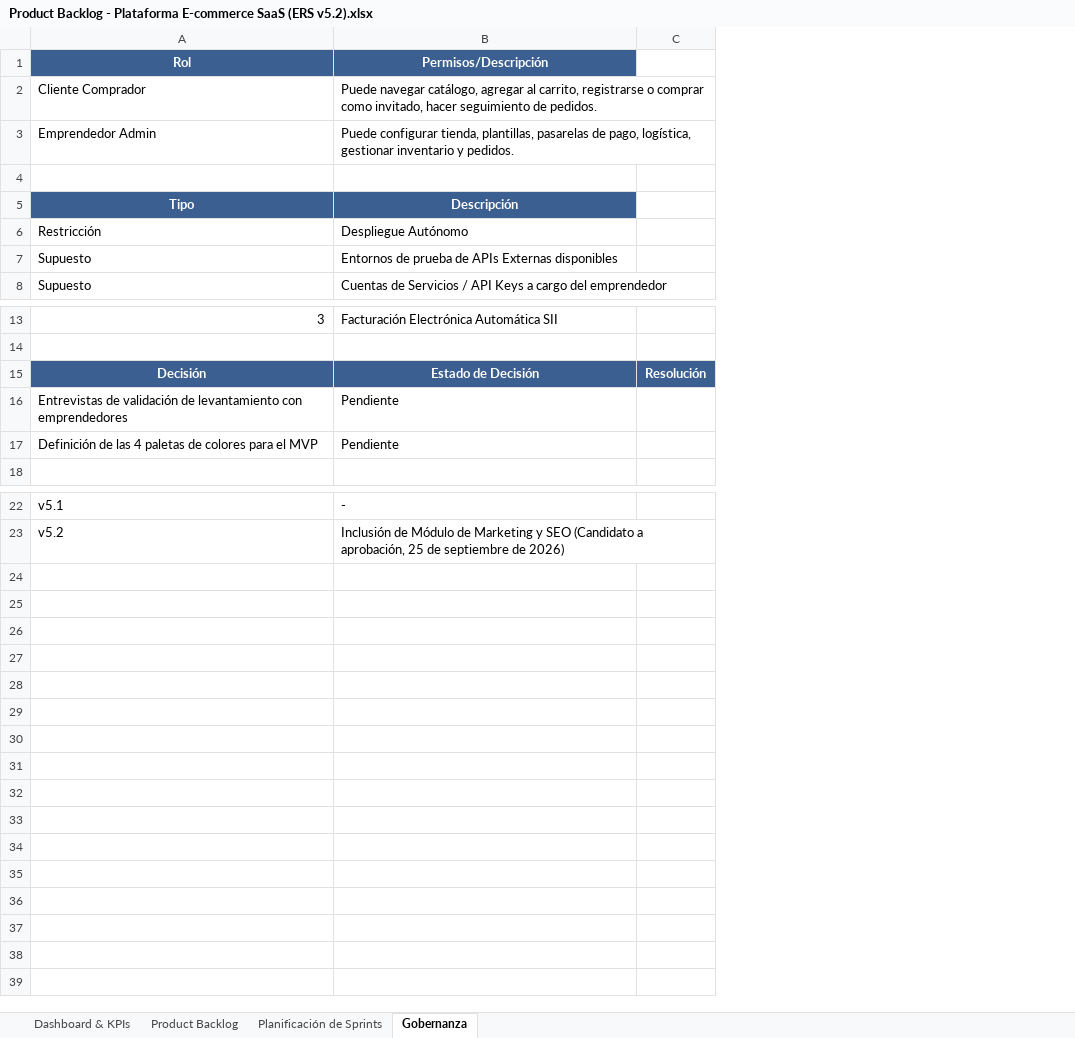
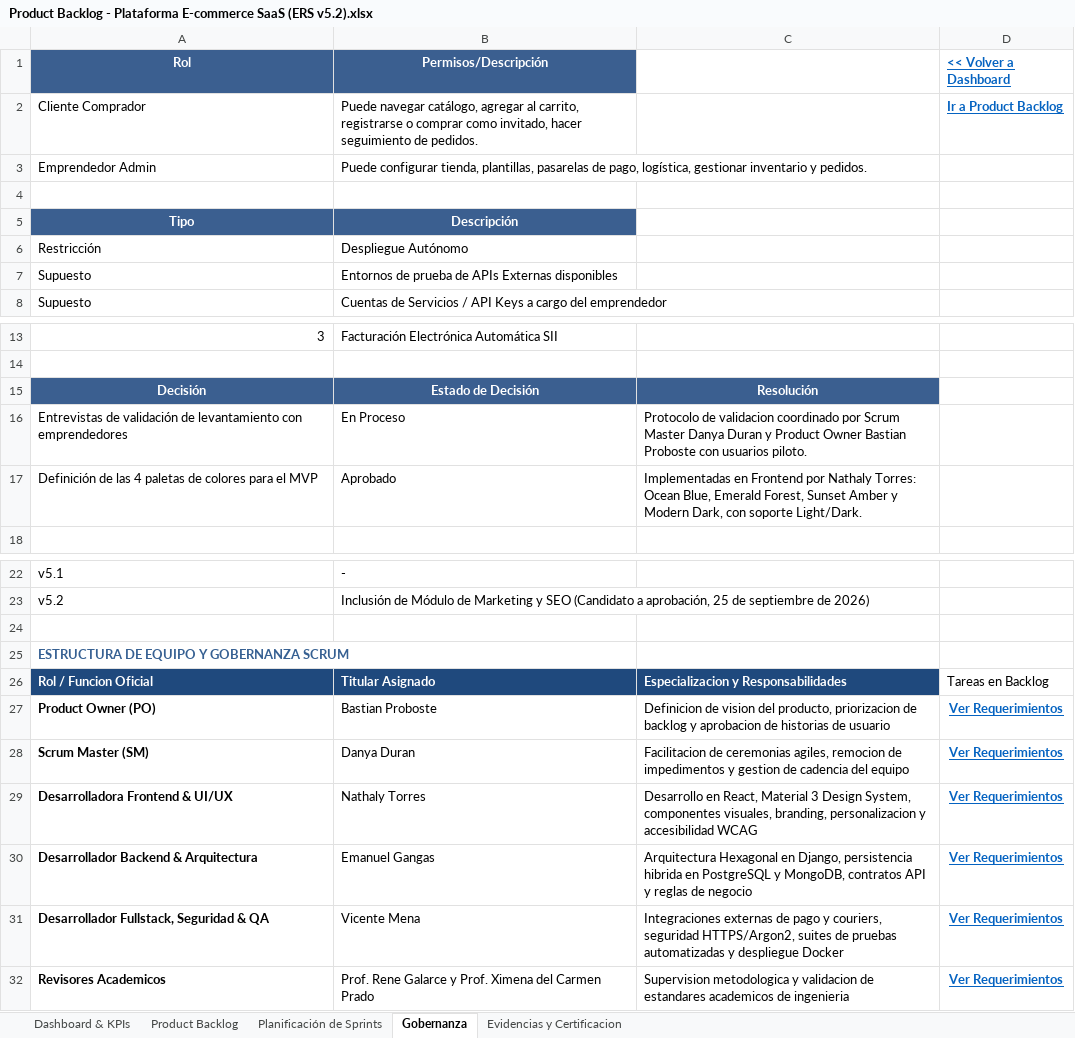
Before and after one commit to UserBastianProboste/electivo_emprendimientos, an Excel workbook: Docs/Product Backlog - Plataforma E-commerce SaaS (ERS v5.2).xlsx, sheet Gobernanza, drawn as a sheet; only a part is shown, gaps mark what is left out; values as stored, in another font and other column widths than the file's, no borders; charts and pictures and table styles not drawn; removed rows and columns are numbered as before the commit, all else as after; the diff names each change by its address in the sheet, - before the commit and + after, or states it on an @@ line.

```diff
--- a/Docs/Product Backlog - Plataforma E-commerce SaaS (ERS v5.2).xlsx (sheet Gobernanza)
+++ b/Docs/Product Backlog - Plataforma E-commerce SaaS (ERS v5.2).xlsx (sheet Gobernanza)
+sheet tab: Evidencias y Certificacion
-column C, row 15: Resolución
+column C, rows 15-17: Resolución | Protocolo de validacion coordinado por Scrum Master Danya Duran y Product Owner Bastian Proboste con usuarios piloto. | Implementadas en Frontend por Nathaly Torres: Ocean Blue, Emerald Forest, Sunset Amber y Modern Dark, con soporte Light/Dark.
+column D (<< Volver a Dashboard), row 2: Ir a Product Backlog
-B16 (Permisos/Descripción): Pendiente
+B16 (Permisos/Descripción): En Proceso
-B17 (Permisos/Descripción): Pendiente
+B17 (Permisos/Descripción): Aprobado
+row 24: (empty)
+row 25: ESTRUCTURA DE EQUIPO Y GOBERNANZA SCRUM
+row 26: Rol / Funcion Oficial | Titular Asignado | Especializacion y Responsabilidades | Tareas en Backlog
+row 27: Product Owner (PO) | Bastian Proboste | Definicion de vision del producto, priorizacion de backlog y aprobacion de historias de usuario | Ver Requerimientos
+row 28: Scrum Master (SM) | Danya Duran | Facilitacion de ceremonias agiles, remocion de impedimentos y gestion de cadencia del equipo | Ver Requerimientos
+row 29: Desarrolladora Frontend & UI/UX | Nathaly Torres | Desarrollo en React, Material 3 Design System, componentes visuales, branding, personalizacion y accesibilidad WCAG | Ver Requerimientos
+row 30: Desarrollador Backend & Arquitectura | Emanuel Gangas | Arquitectura Hexagonal en Django, persistencia hibrida en PostgreSQL y MongoDB, contratos API y reglas de negocio | Ver Requerimientos
+row 31: Desarrollador Fullstack, Seguridad & QA | Vicente Mena | Integraciones externas de pago y couriers, seguridad HTTPS/Argon2, suites de pruebas automatizadas y despliegue Docker | Ver Requerimientos
+row 32: Revisores Academicos | Prof. Rene Galarce y Prof. Ximena del Carmen Prado | Supervision metodologica y validacion de estandares academicos de ingenieria | Ver Requerimientos
```
Also changed, not shown: sheet Product Backlog, sheet Dashboard & KPIs, sheet Planificación de Sprints, charts or pictures, 6 other files.
